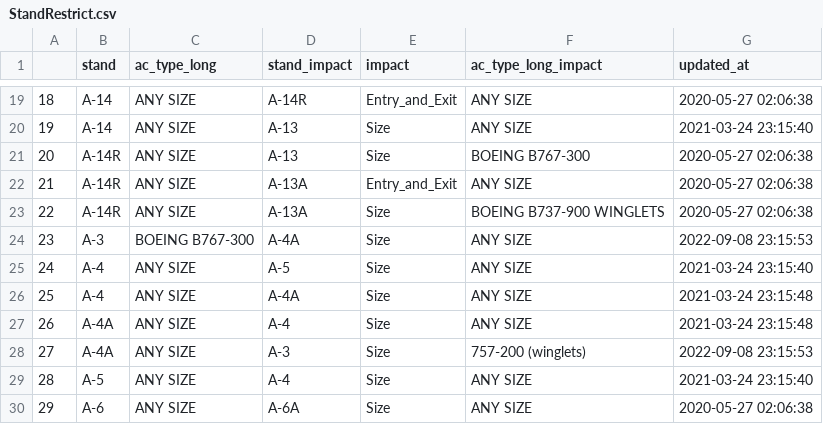
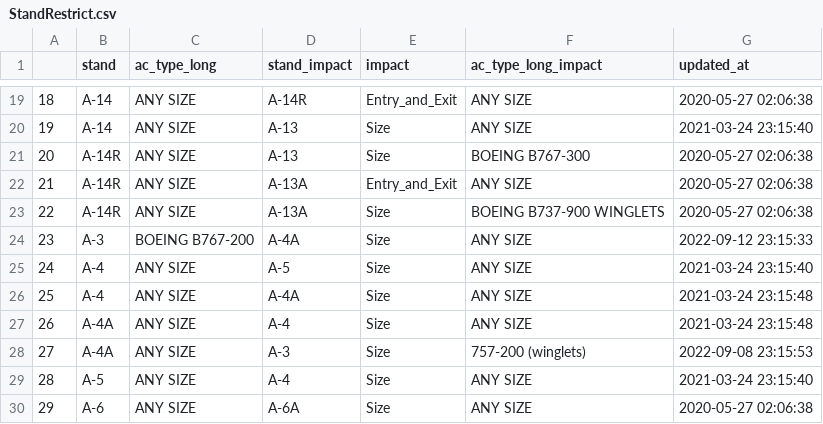
Before and after one commit to SEA-SteinbergW/sea_stands, a CSV file: StandRestrict.csv, drawn as a sheet; only a part is shown, gaps mark what is left out.

```diff
--- a/StandRestrict.csv
+++ b/StandRestrict.csv
@@ -23,3 +23,3 @@
 "22","A-14R","ANY SIZE","A-13A","Size","BOEING B737-900 WINGLETS",2020-05-27 02:06:38
-"23","A-3","BOEING B767-300","A-4A","Size","ANY SIZE",2022-09-08 23:15:53
+"23","A-3","BOEING B767-200","A-4A","Size","ANY SIZE",2022-09-12 23:15:33
 "24","A-4","ANY SIZE","A-5","Size","ANY SIZE",2021-03-24 23:15:40
```
Also changed, not shown: StandAccept.csv, 4 other files.
